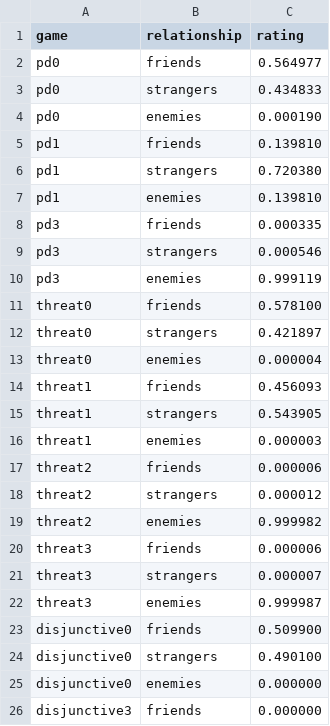
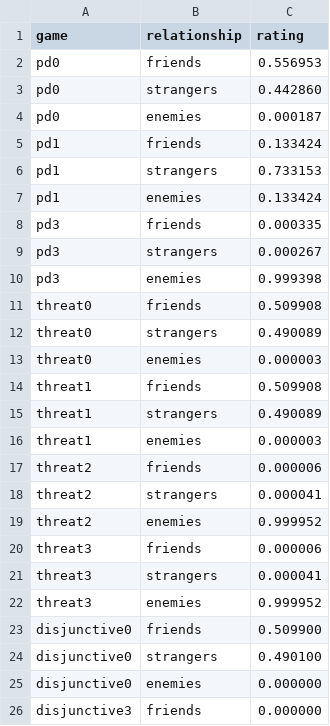
Before and after one commit to jernlab/social-reasoning, a CSV file: dataAnalysis/SoftHeuristic.csv, drawn as a sheet; only a part is shown; the diff covers the shown part only.

Commit message:
changed model predictions slightly

```diff
--- a/dataAnalysis/SoftHeuristic.csv
+++ b/dataAnalysis/SoftHeuristic.csv
@@ -1,23 +1,23 @@
 game,relationship,rating
-pd0,friends,0.564977
-pd0,strangers,0.434833
-pd0,enemies,0.000190
-pd1,friends,0.139810
-pd1,strangers,0.720380
-pd1,enemies,0.139810
+pd0,friends,0.556953
+pd0,strangers,0.442860
+pd0,enemies,0.000187
+pd1,friends,0.133424
+pd1,strangers,0.733153
+pd1,enemies,0.133424
 pd3,friends,0.000335
-pd3,strangers,0.000546
-pd3,enemies,0.999119
-threat0,friends,0.578100
-threat0,strangers,0.421897
-threat0,enemies,0.000004
-threat1,friends,0.456093
-threat1,strangers,0.543905
+pd3,strangers,0.000267
+pd3,enemies,0.999398
+threat0,friends,0.509908
+threat0,strangers,0.490089
+threat0,enemies,0.000003
+threat1,friends,0.509908
+threat1,strangers,0.490089
 threat1,enemies,0.000003
 threat2,friends,0.000006
-threat2,strangers,0.000012
-threat2,enemies,0.999982
+threat2,strangers,0.000041
+threat2,enemies,0.999952
 threat3,friends,0.000006
-threat3,strangers,0.000007
-threat3,enemies,0.999987
+threat3,strangers,0.000041
+threat3,enemies,0.999952
 disjunctive0,friends,0.509900
```
Also changed, not shown: 6 edited cells elsewhere in this file.
